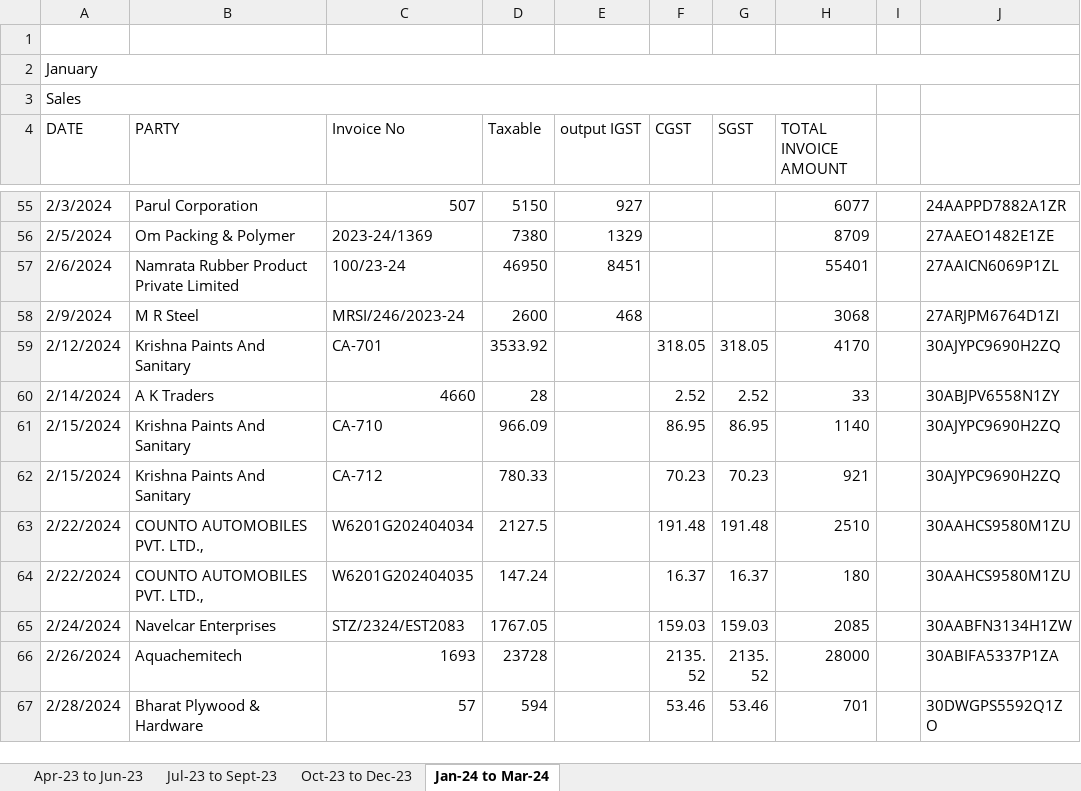
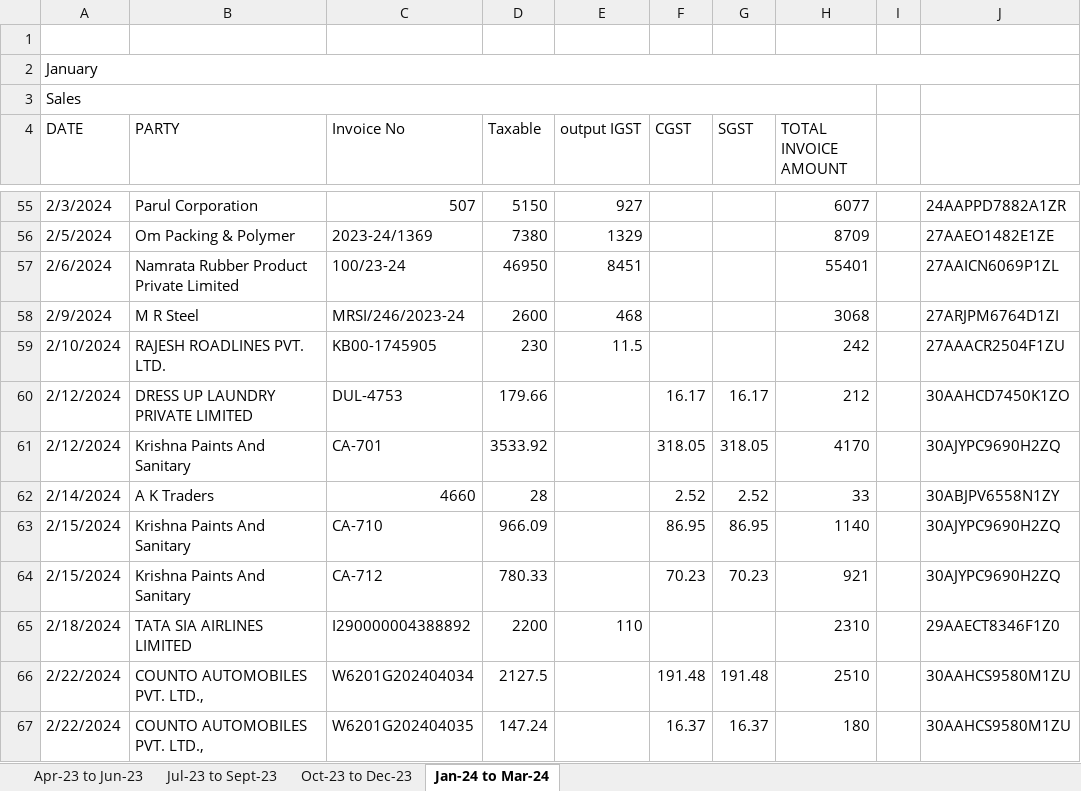
Before and after one commit to JPTechatronics/J-P-Techatronics-2023-2024, an Excel workbook: Copy of GST.xlsx, sheet Jan-24 to Mar-24, drawn as a sheet; only a part is shown, gaps mark what is left out; the shorter side is filled out with more unchanged rows; values as stored, in another font and other column widths than the file's, no cell formats; the diff covers the shown part only; the diff names each change by its address in the sheet, - before the commit and + after, or states it on an @@ line.

```diff
--- a/Copy of GST.xlsx (sheet Jan-24 to Mar-24)
+++ b/Copy of GST.xlsx (sheet Jan-24 to Mar-24)
+row 59: 2/10/2024 | RAJESH ROADLINES PVT. LTD. | KB00-1745905 | 230 | 11.5 |  |  | 242 |  | 27AAACR2504F1ZU
+row 60: 2/12/2024 | DRESS UP LAUNDRY PRIVATE LIMITED | DUL-4753 | 179.66 |  | 16.17 | 16.17 | 212 |  | 30AAHCD7450K1ZO
+row 65: 2/18/2024 | TATA SIA AIRLINES LIMITED | I290000004388892 | 2200 | 110 |  |  | 2310 |  | 29AAECT8346F1Z0
```
Also changed, not shown: 2 added rows, 2 removed rows and 40 edited cells elsewhere in this sheet, cell formats, formulas that keep their value.
